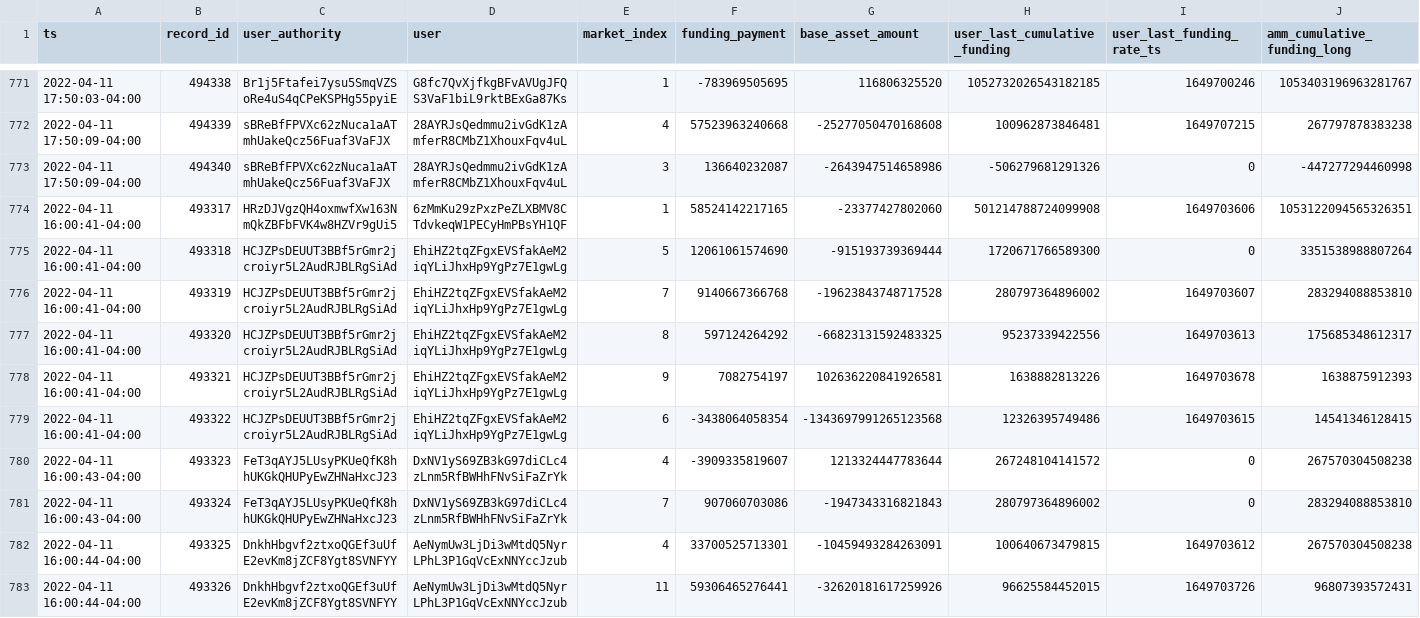
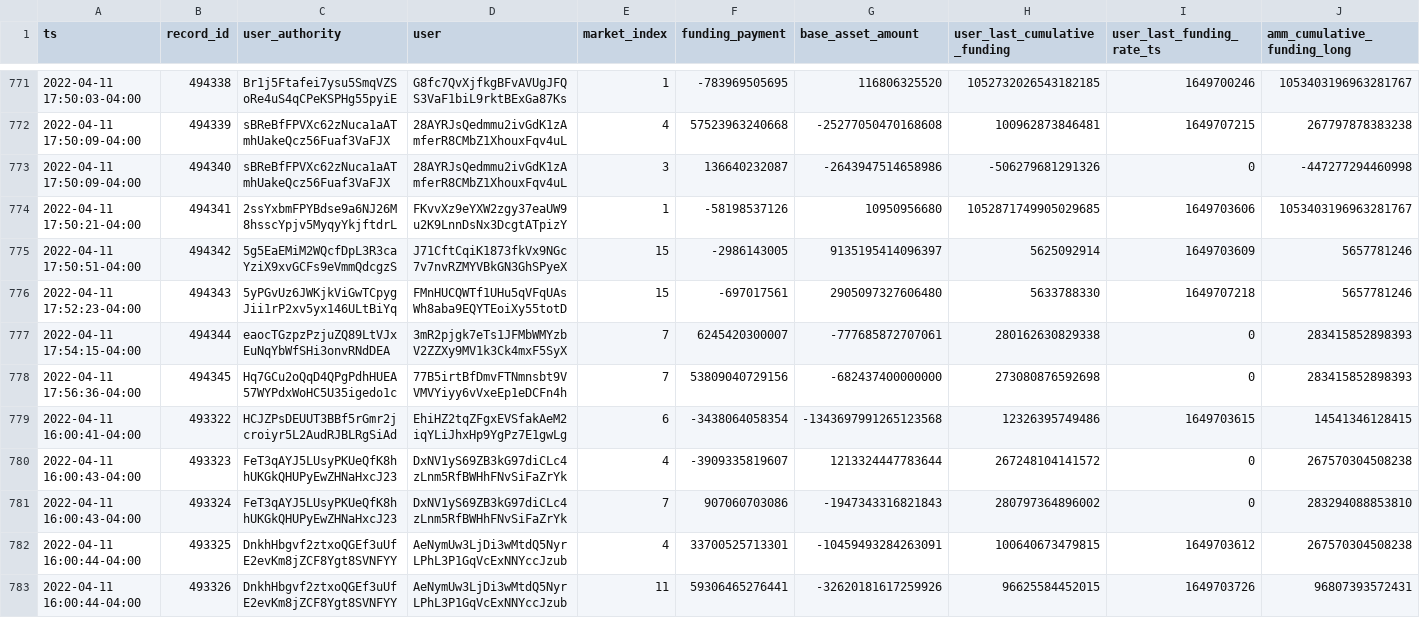
Before and after one commit to 0xbigz/drift-flat-data, a CSV file: data/fundingPayment_history.csv, drawn as a sheet; only a part is shown, gaps mark what is left out; removed rows and columns are numbered as before the commit, all else as after; rows hold the shown columns only; the diff names each change by its address in the sheet, - before the commit and + after, or states it on an @@ line.

```diff
--- a/data/fundingPayment_history.csv
+++ b/data/fundingPayment_history.csv
-row 774: 2022-04-11 16:00:41-04:00 | 493317 | HRzDJVgzQH4oxmwfXw163NmQkZBFbFVK4w8HZVr9gUi5 | 6zMmKu29zPxzPeZLXBMV8CTdvkeqW1PECyHmPBsYH1QF | 1 | 58524142217165 | -23377427802060 | 501214788724099908 | 1649703606 | 1053122094565326351
-row 775: 2022-04-11 16:00:41-04:00 | 493318 | HCJZPsDEUUT3BBf5rGmr2jcroiyr5L2AudRJBLRgSiAd | EhiHZ2tqZFgxEVSfakAeM2iqYLiJhxHp9YgPz7E1gwLg | 5 | 12061061574690 | -915193739369444 | 1720671766589300 | 0 | 3351538988807264
-row 776: 2022-04-11 16:00:41-04:00 | 493319 | HCJZPsDEUUT3BBf5rGmr2jcroiyr5L2AudRJBLRgSiAd | EhiHZ2tqZFgxEVSfakAeM2iqYLiJhxHp9YgPz7E1gwLg | 7 | 9140667366768 | -19623843748717528 | 280797364896002 | 1649703607 | 283294088853810
-row 777: 2022-04-11 16:00:41-04:00 | 493320 | HCJZPsDEUUT3BBf5rGmr2jcroiyr5L2AudRJBLRgSiAd | EhiHZ2tqZFgxEVSfakAeM2iqYLiJhxHp9YgPz7E1gwLg | 8 | 597124264292 | -66823131592483325 | 95237339422556 | 1649703613 | 175685348612317
-row 778: 2022-04-11 16:00:41-04:00 | 493321 | HCJZPsDEUUT3BBf5rGmr2jcroiyr5L2AudRJBLRgSiAd | EhiHZ2tqZFgxEVSfakAeM2iqYLiJhxHp9YgPz7E1gwLg | 9 | 7082754197 | 102636220841926581 | 1638882813226 | 1649703678 | 1638875912393
+row 774: 2022-04-11 17:50:21-04:00 | 494341 | 2ssYxbmFPYBdse9a6NJ26M8hsscYpjv5MyqyYkjftdrL | FKvvXz9eYXW2zgy37eaUW9u2K9LnnDsNx3DcgtATpizY | 1 | -58198537126 | 10950956680 | 1052871749905029685 | 1649703606 | 1053403196963281767
+row 775: 2022-04-11 17:50:51-04:00 | 494342 | 5g5EaEMiM2WQcfDpL3R3caYziX9xvGCFs9eVmmQdcgzS | J71CftCqiK1873fkVx9NGc7v7nvRZMYVBkGN3GhSPyeX | 15 | -2986143005 | 9135195414096397 | 5625092914 | 1649703609 | 5657781246
+row 776: 2022-04-11 17:52:23-04:00 | 494343 | 5yPGvUz6JWKjkViGwTCpygJii1rP2xv5yx146ULtBiYq | FMnHUCQWTf1UHu5qVFqUAsWh8aba9EQYTEoiXy55totD | 15 | -697017561 | 2905097327606480 | 5633788330 | 1649707218 | 5657781246
+row 777: 2022-04-11 17:54:15-04:00 | 494344 | eaocTGzpzPzjuZQ89LtVJxEuNqYbWfSHi3onvRNdDEA | 3mR2pjgk7eTs1JFMbWMYzbV2ZZXy9MV1k3Ck4mxF5SyX | 7 | 6245420300007 | -777685872707061 | 280162630829338 | 0 | 283415852898393
+row 778: 2022-04-11 17:56:36-04:00 | 494345 | Hq7GCu2oQqD4QPgPdhHUEA57WYPdxWoHC5U35igedo1c | 77B5irtBfDmvFTNmnsbt9VVMVYiyy6vVxeEp1eDCFn4h | 7 | 53809040729156 | -682437400000000 | 273080876592698 | 0 | 283415852898393
```
Also changed, not shown: data/deposit_history.csv, data/liquidation_history.csv, 6 other files.
